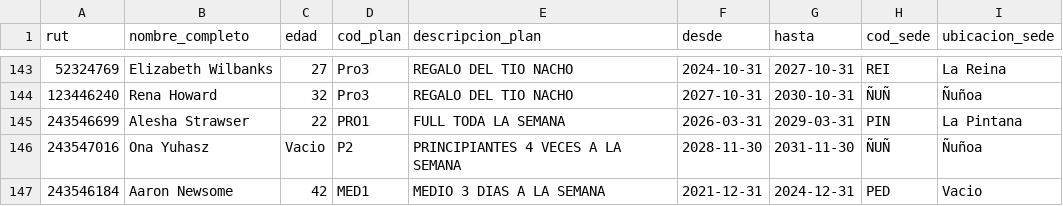
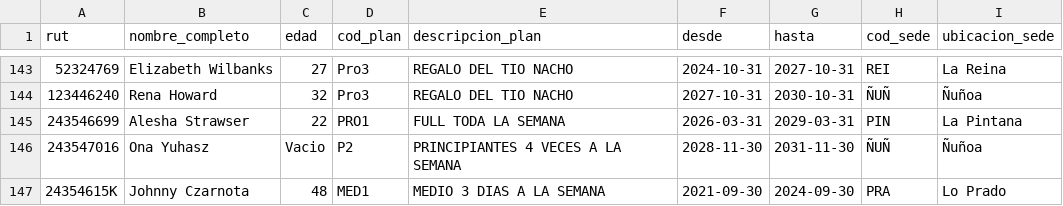
Before and after one commit to foncheto/2023-1, a CSV file: TICS200_Len/App/Datos/new.csv, drawn as a sheet; only a part is shown, gaps mark what is left out.

```diff
--- a/TICS200_Len/App/Datos/new.csv
+++ b/TICS200_Len/App/Datos/new.csv
@@ -146,2 +146,2 @@ rut,nombre_completo,edad,cod_plan,descripcion_plan,desde,hasta,cod_sede,ubicacio
 243547016,Ona Yuhasz,Vacio,P2,PRINCIPIANTES 4 VECES A LA SEMANA,2028-11-30,2031-11-30,ÑUÑ,Ñuñoa
-243546184,Aaron Newsome,42,MED1,MEDIO 3 DIAS A LA SEMANA,2021-12-31,2024-12-31,PED,Vacio
+24354615K,Johnny Czarnota,48,MED1,MEDIO 3 DIAS A LA SEMANA,2021-09-30,2024-09-30,PRA,Lo Prado
```
Also changed, not shown: 4 other files.
